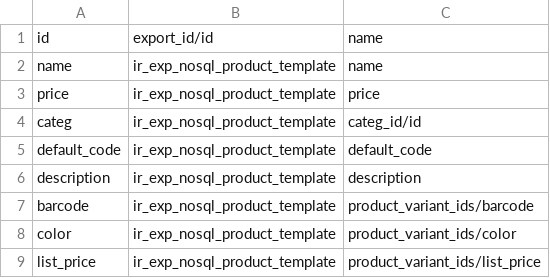
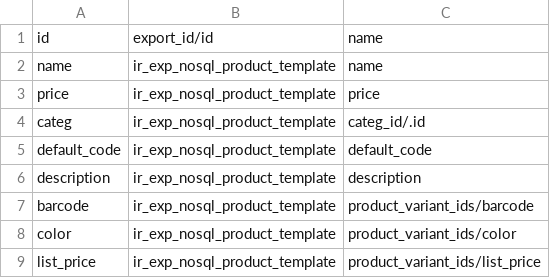
Before and after one commit to akretion/connector-search-engine, a CSV file: connector_nosql_solr_product/demo/ir.exports.line.csv, drawn as a sheet.

```diff
--- a/connector_nosql_solr_product/demo/ir.exports.line.csv
+++ b/connector_nosql_solr_product/demo/ir.exports.line.csv
@@ -3,3 +3,3 @@ name,ir_exp_nosql_product_template,name
 price,ir_exp_nosql_product_template,price
-categ,ir_exp_nosql_product_template,categ_id/id
+categ,ir_exp_nosql_product_template,categ_id/.id
 default_code,ir_exp_nosql_product_template,default_code
```
Also changed, not shown: 5 other files.
